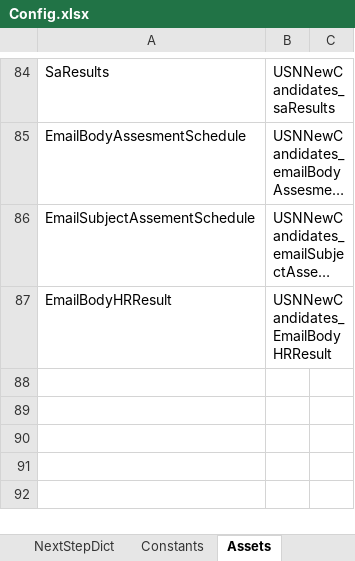
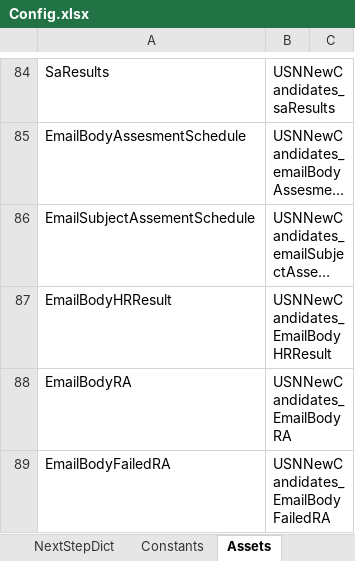
Before and after one commit to IonutMihaiNiculaUiPath/USNRobot_2, an Excel workbook: USNRobot_2/Data/Config.xlsx, sheet Assets, drawn as a sheet; only a part is shown, gaps mark what is left out; long unchanged cells end in …; values as stored, in another font and other column widths than the file's, no borders; the diff names each change by its address in the sheet, - before the commit and + after, or states it on an @@ line.

```diff
--- a/USNRobot_2/Data/Config.xlsx (sheet Assets)
+++ b/USNRobot_2/Data/Config.xlsx (sheet Assets)
+row 88: EmailBodyRA | USNNewCandidates_EmailBodyRA
+row 89: EmailBodyFailedRA | USNNewCandidates_EmailBodyFailedRA
```
Also changed, not shown: 5 other files.
